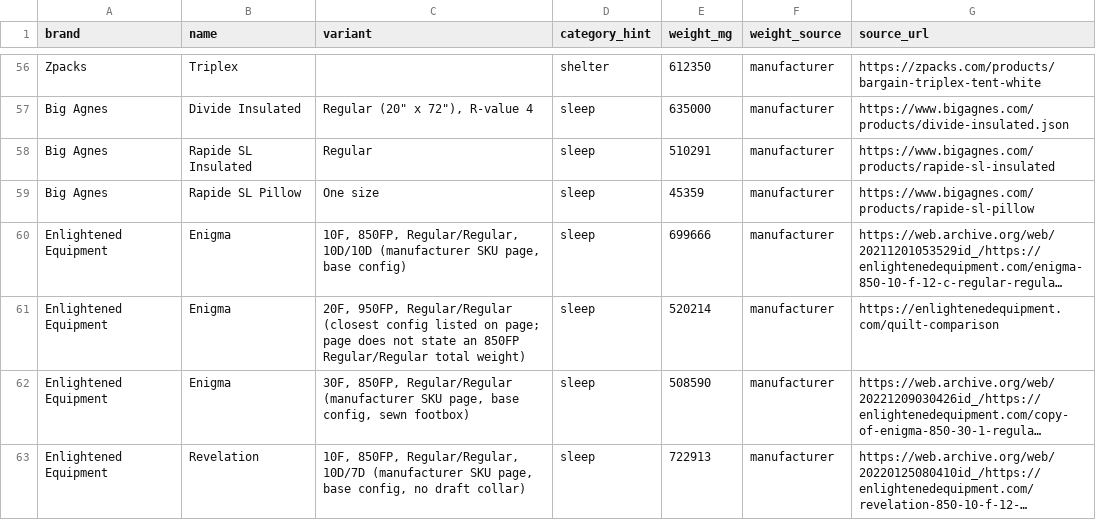
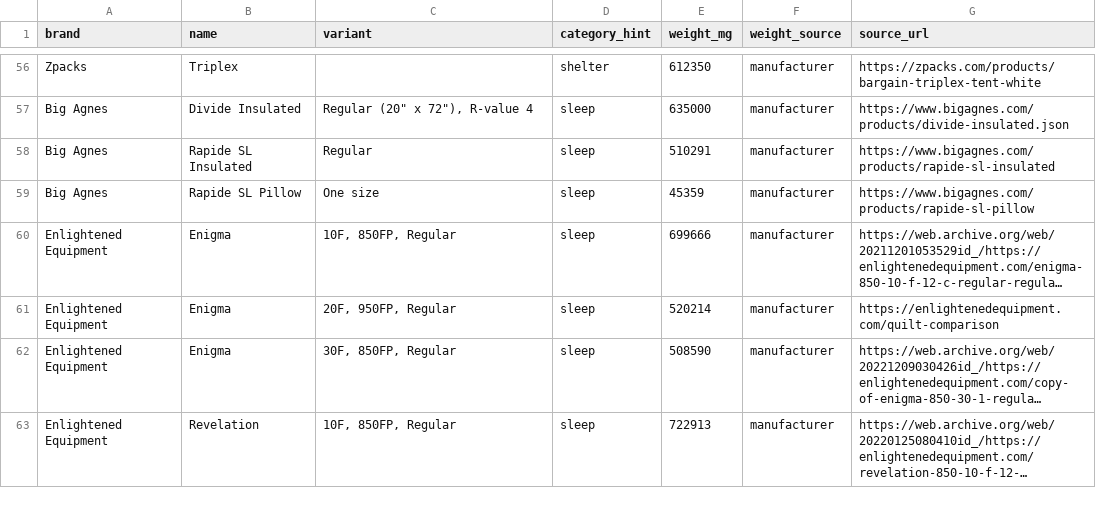
Before and after one commit to ryankiley/mahonia, a CSV file: seed/catalog.csv, drawn as a sheet; only a part is shown, gaps mark what is left out; long unchanged cells end in …; the diff covers the shown part only; the diff names each change by its address in the sheet, - before the commit and + after, or states it on an @@ line.

Commit message:
Catalog: strip research commentary from variant fields (data hygiene)
The variant column should hold only a clean size/config (e.g. '20F, 850FP,
Regular' or 'Men's M'), but research agents had stuffed provenance prose into
it ('manufacturer SKU page, base config', 'size not specified for weight',
'Measured weight (OutdoorGearLab scale)', 'no Medium variant in current
catalog', etc.). Normalized 46 such variants; provenance still lives in the
source_url + quote, not the user-facing variant.

Surfaced + fixed dups exposed by the cleanup:
- Nemo Tensor All-Season Regular: dropped a retailer row (454 g, whose own quote
  said '16 oz (440 g)') in favor of the manufacturer 15.5 oz / 440 g.
- Merged 'Spark (30F / -1C)' into 'Spark 30F' (same product/weight, 493 g).
- Normalized brand NEMO -> Nemo; tidied 'Ember (EbII / 30F)' -> 'Ember 30F'.

```diff
--- a/seed/catalog.csv
+++ b/seed/catalog.csv
-C60 (variant): 10F, 850FP, Regular/Regular, 10D/10D (manufacturer SKU page, base config)
+C60 (variant): 10F, 850FP, Regular
-C61 (variant): 20F, 950FP, Regular/Regular (closest config listed on page; page does not state an 850FP Regular/Regular total weight)
+C61 (variant): 20F, 950FP, Regular
-C62 (variant): 30F, 850FP, Regular/Regular (manufacturer SKU page, base config, sewn footbox)
+C62 (variant): 30F, 850FP, Regular
-C63 (variant): 10F, 850FP, Regular/Regular, 10D/7D (manufacturer SKU page, base config, no draft collar)
+C63 (variant): 10F, 850FP, Regular
```
Also changed, not shown: 2 added rows, 5 removed rows and 39 edited cells elsewhere in this file, 14 other files.
